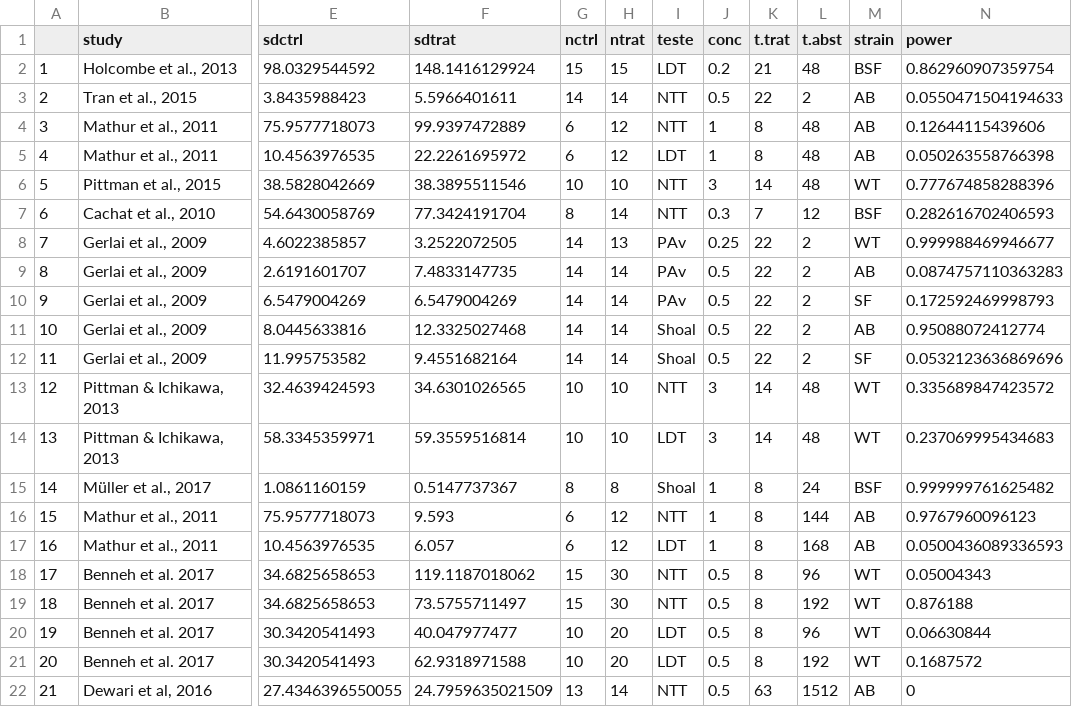
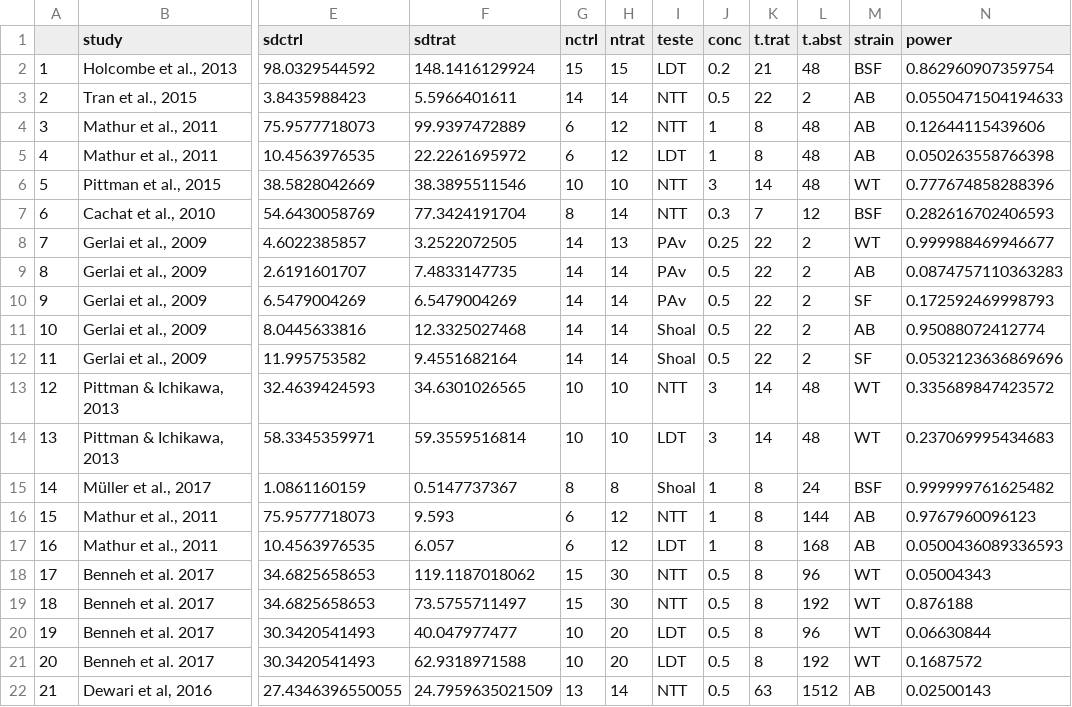
Before and after one commit to lanec-unifesspa/etoh-withdrawal, a CSV file: metanalysis/etoh-withdrawal-metanalysis.csv, drawn as a sheet; only a part is shown, gaps mark what is left out; the diff names each change by its address in the sheet, - before the commit and + after, or states it on an @@ line.

Commit message:
Add files via upload

```diff
--- a/metanalysis/etoh-withdrawal-metanalysis.csv
+++ b/metanalysis/etoh-withdrawal-metanalysis.csv
-N22 (power): 0
+N22 (power): 0.02500143
```
